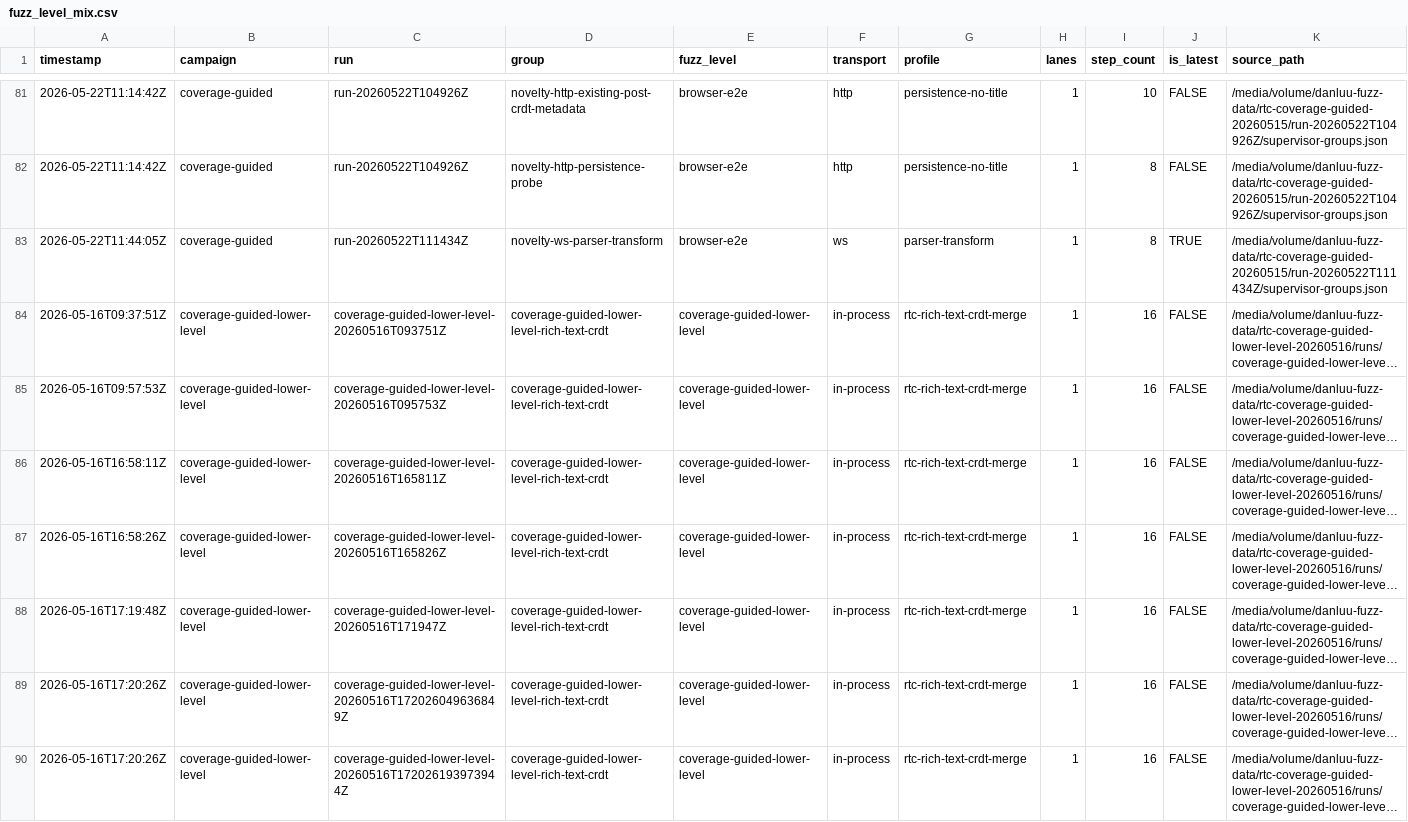
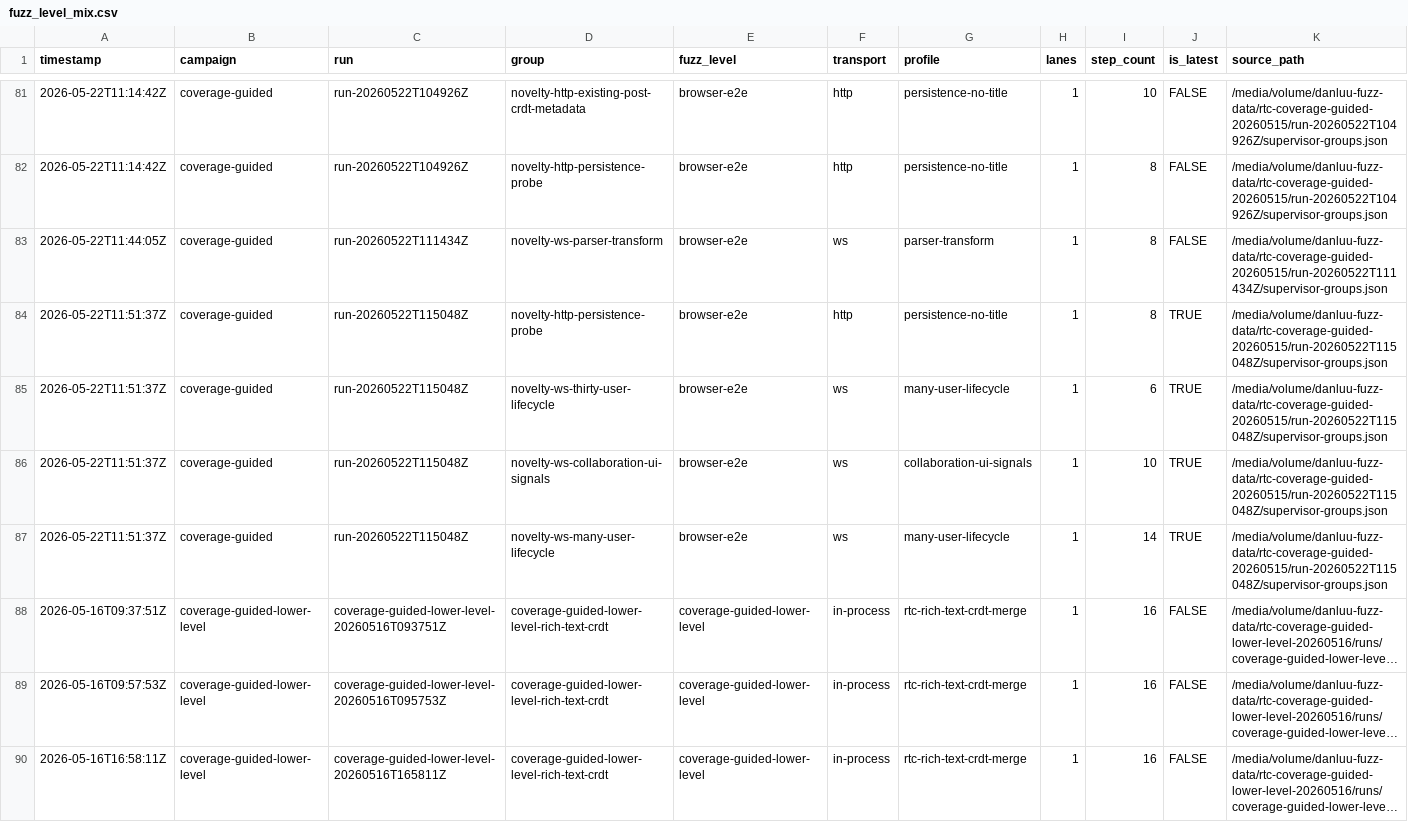
Before and after one commit to danluu/gutenberg, a CSV file: docs/explanations/architecture/rtc-jetstream2-fuzz-trends-20260515/data/fuzz_level_mix.csv, drawn as a sheet; only a part is shown, gaps mark what is left out; the shorter side is filled out with more unchanged rows; long unchanged cells end in …; the diff names each change by its address in the sheet, - before the commit and + after, or states it on an @@ line.

```diff
--- a/docs/explanations/architecture/rtc-jetstream2-fuzz-trends-20260515/data/fuzz_level_mix.csv
+++ b/docs/explanations/architecture/rtc-jetstream2-fuzz-trends-20260515/data/fuzz_level_mix.csv
-J83 (is_latest): TRUE
+J83 (is_latest): FALSE
+row 84: 2026-05-22T11:51:37Z | coverage-guided | run-20260522T115048Z | novelty-http-persistence-probe | browser-e2e | http | persistence-no-title | 1 | 8 | TRUE | /media/volume/danluu-fuzz-data/rtc-coverage-guided-20260515/run-20260522T115048Z/supervisor-groups.json
+row 85: 2026-05-22T11:51:37Z | coverage-guided | run-20260522T115048Z | novelty-ws-thirty-user-lifecycle | browser-e2e | ws | many-user-lifecycle | 1 | 6 | TRUE | /media/volume/danluu-fuzz-data/rtc-coverage-guided-20260515/run-20260522T115048Z/supervisor-groups.json
+row 86: 2026-05-22T11:51:37Z | coverage-guided | run-20260522T115048Z | novelty-ws-collaboration-ui-signals | browser-e2e | ws | collaboration-ui-signals | 1 | 10 | TRUE | /media/volume/danluu-fuzz-data/rtc-coverage-guided-20260515/run-20260522T115048Z/supervisor-groups.json
+row 87: 2026-05-22T11:51:37Z | coverage-guided | run-20260522T115048Z | novelty-ws-many-user-lifecycle | browser-e2e | ws | many-user-lifecycle | 1 | 14 | TRUE | /media/volume/danluu-fuzz-data/rtc-coverage-guided-20260515/run-20260522T115048Z/supervisor-groups.json
```
Also changed, not shown: docs/explanations/architecture/rtc-jetstream2-fuzz-trends-20260515/data/bug_effectiveness_by_profile.csv, docs/explanations/architecture/rtc-jetstream2-fuzz-trends-20260515/data/bug_outputs.csv, 48 other files.
